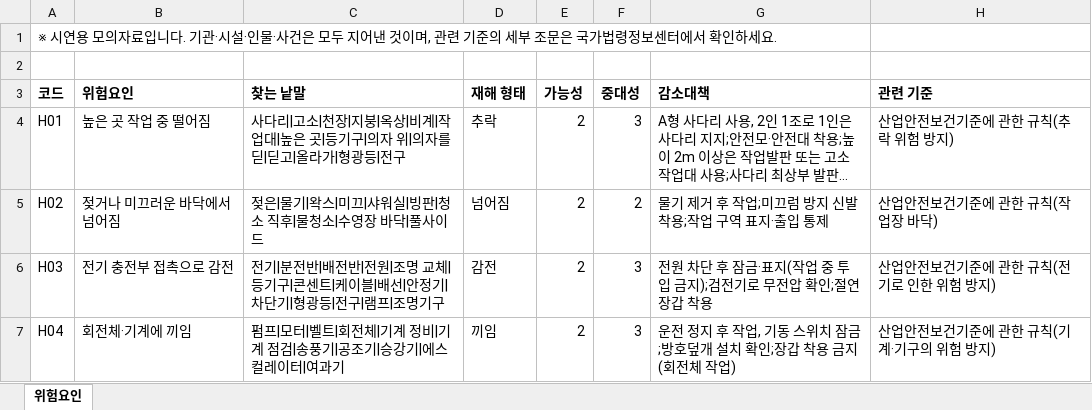
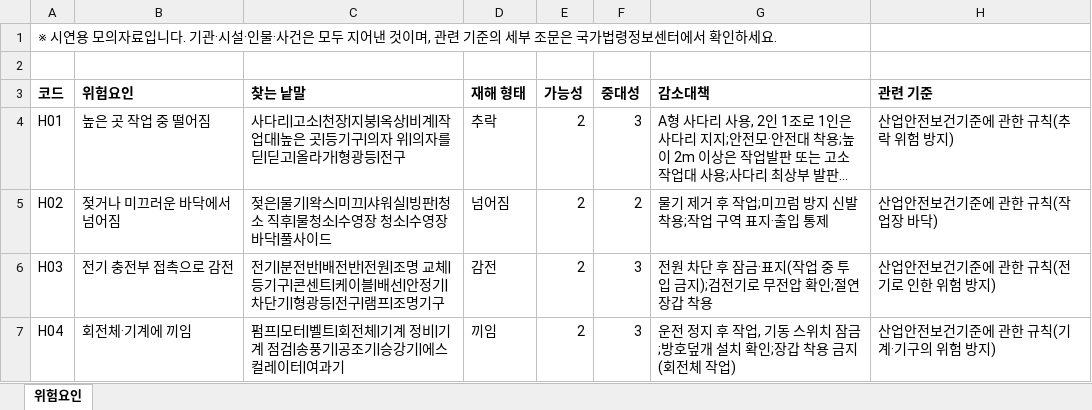
Before and after one commit to roalroal0822-spec/safety-risk, an Excel workbook: sample_data/위험요인 목록(모의).xlsx, sheet 위험요인, drawn as a sheet; only a part is shown; long unchanged cells end in …; values as stored, in another font and other column widths than the file's, no borders; the diff names each change by its address in the sheet, - before the commit and + after, or states it on an @@ line.

```diff
--- a/sample_data/위험요인 목록(모의).xlsx (sheet 위험요인)
+++ b/sample_data/위험요인 목록(모의).xlsx (sheet 위험요인)
-C5 (찾는 낱말): 젖은|물기|왁스|미끄|샤워실|빙판|청소 직후|물청소|수영장 바닥|풀사이드
+C5 (찾는 낱말): 젖은|물기|왁스|미끄|샤워실|빙판|청소 직후|물청소|수영장 청소|수영장 바닥|풀사이드
```
Also changed, not shown: 9 other files.
